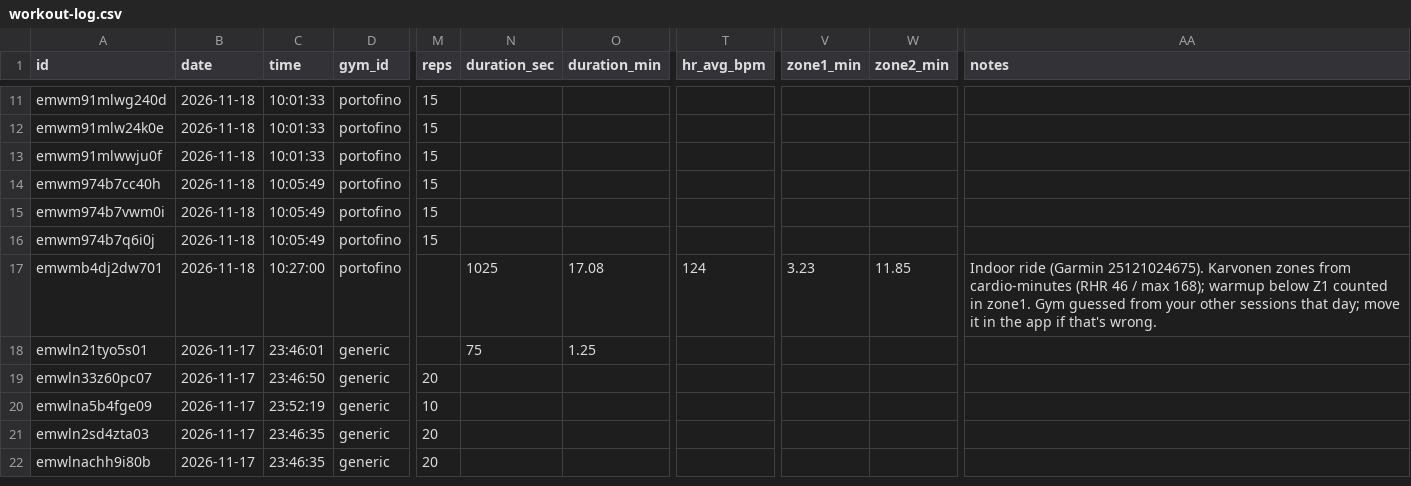
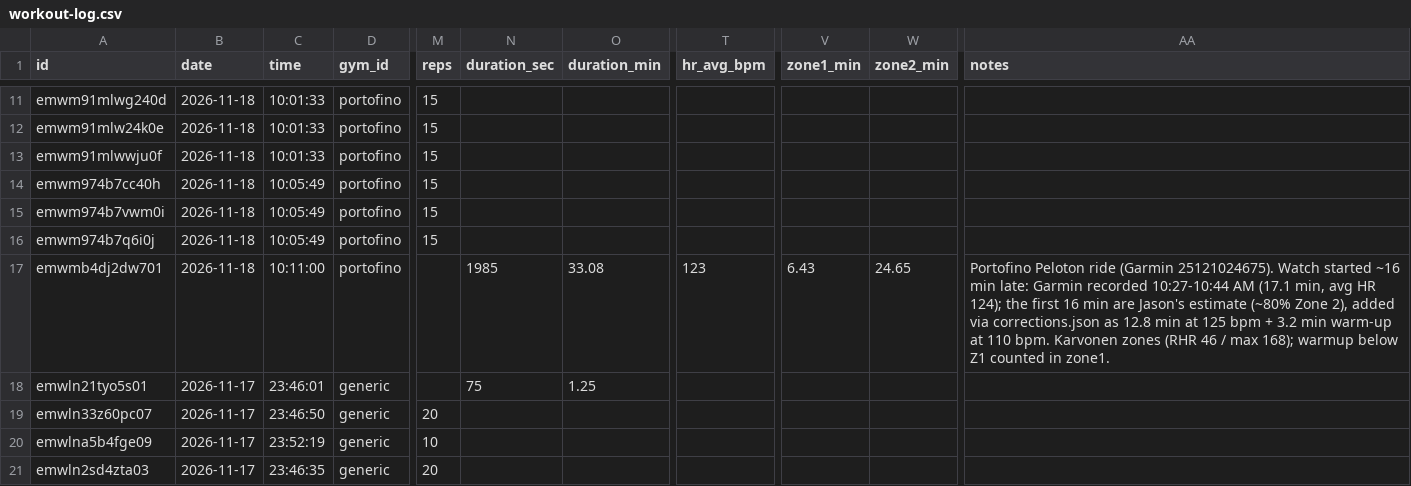
Before and after one commit to jaschro/traintracks, a CSV file: workout-log.csv, drawn as a sheet; only a part is shown, gaps mark what is left out; the shorter side is filled out with more unchanged rows; the diff names each change by its address in the sheet, - before the commit and + after, or states it on an @@ line.

```diff
--- a/workout-log.csv
+++ b/workout-log.csv
-C17 (time): 10:27:00
+C17 (time): 10:11:00
-N17 (duration_sec): 1025
+N17 (duration_sec): 1985
-O17 (duration_min): 17.08
+O17 (duration_min): 33.08
-T17 (hr_avg_bpm): 124
+T17 (hr_avg_bpm): 123
-V17 (zone1_min): 3.23
+V17 (zone1_min): 6.43
-W17 (zone2_min): 11.85
+W17 (zone2_min): 24.65
-AA17 (notes): Indoor ride (Garmin 25121024675). Karvonen zones from cardio-minutes (RHR 46 / max 168); warmup below Z1 counted in zone1. Gym guessed from your other sessions that day; move it in the app if that's wrong.
+AA17 (notes): Portofino Peloton ride (Garmin 25121024675). Watch started ~16 min late: Garmin recorded 10:27-10:44 AM (17.1 min, avg HR 124); the first 16 min are Jason's estimate (~80% Zone 2), added via corrections.json as 12.8 min at 125 bpm + 3.2 min warm-up at 110 bpm. Karvonen zones (RHR 46 / max 168); warmup below Z1 counted in zone1.
```
